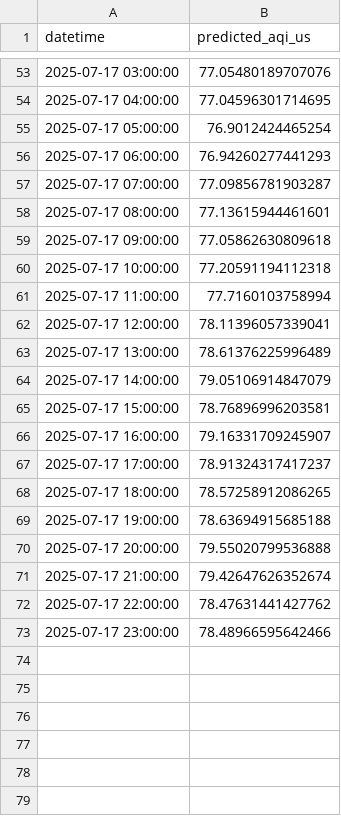
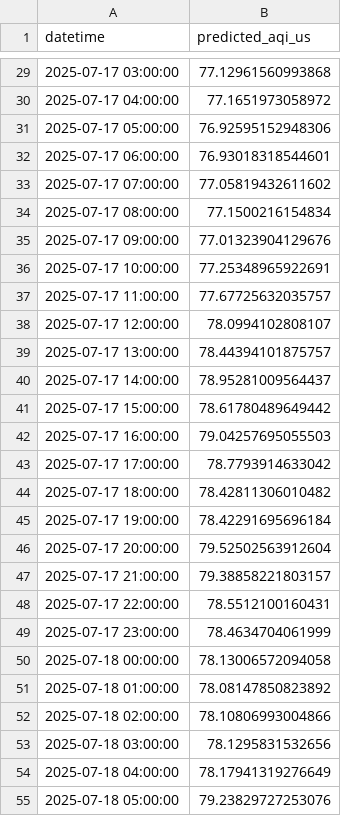
Before and after one commit to uma1r111/MLOps-AQI-Project, a CSV file: bentoml_forecast_output.csv, drawn as a sheet; only a part is shown, gaps mark what is left out; the diff covers the shown part only.

```diff
--- a/bentoml_forecast_output.csv
+++ b/bentoml_forecast_output.csv
@@ -53,21 +29,27 @@ datetime,predicted_aqi_us
-2025-07-17 03:00:00,77.05480189707076
-2025-07-17 04:00:00,77.04596301714695
-2025-07-17 05:00:00,76.9012424465254
-2025-07-17 06:00:00,76.94260277441293
-2025-07-17 07:00:00,77.09856781903287
-2025-07-17 08:00:00,77.13615944461601
-2025-07-17 09:00:00,77.05862630809618
-2025-07-17 10:00:00,77.20591194112318
-2025-07-17 11:00:00,77.7160103758994
-2025-07-17 12:00:00,78.11396057339041
-2025-07-17 13:00:00,78.61376225996489
-2025-07-17 14:00:00,79.05106914847079
-2025-07-17 15:00:00,78.76896996203581
-2025-07-17 16:00:00,79.16331709245907
-2025-07-17 17:00:00,78.91324317417237
-2025-07-17 18:00:00,78.57258912086265
-2025-07-17 19:00:00,78.63694915685188
-2025-07-17 20:00:00,79.55020799536888
-2025-07-17 21:00:00,79.42647626352674
-2025-07-17 22:00:00,78.47631441427762
-2025-07-17 23:00:00,78.48966595642466
+2025-07-17 03:00:00,77.12961560993868
+2025-07-17 04:00:00,77.1651973058972
+2025-07-17 05:00:00,76.92595152948306
+2025-07-17 06:00:00,76.93018318544601
+2025-07-17 07:00:00,77.05819432611602
+2025-07-17 08:00:00,77.1500216154834
+2025-07-17 09:00:00,77.01323904129676
+2025-07-17 10:00:00,77.25348965922691
+2025-07-17 11:00:00,77.67725632035757
+2025-07-17 12:00:00,78.0994102808107
+2025-07-17 13:00:00,78.44394101875757
+2025-07-17 14:00:00,78.95281009564437
+2025-07-17 15:00:00,78.61780489649442
+2025-07-17 16:00:00,79.04257695055503
+2025-07-17 17:00:00,78.7793914633042
+2025-07-17 18:00:00,78.42811306010482
+2025-07-17 19:00:00,78.42291695696184
+2025-07-17 20:00:00,79.52502563912604
+2025-07-17 21:00:00,79.38858221803157
+2025-07-17 22:00:00,78.5512100160431
+2025-07-17 23:00:00,78.4634704061999
+2025-07-18 00:00:00,78.13006572094058
+2025-07-18 01:00:00,78.08147850823892
+2025-07-18 02:00:00,78.10806993004866
+2025-07-18 03:00:00,78.1295831532656
+2025-07-18 04:00:00,78.17941319276649
+2025-07-18 05:00:00,79.23829727253076
```
Also changed, not shown: 18 added rows, 24 removed rows and 27 edited cells elsewhere in this file.
